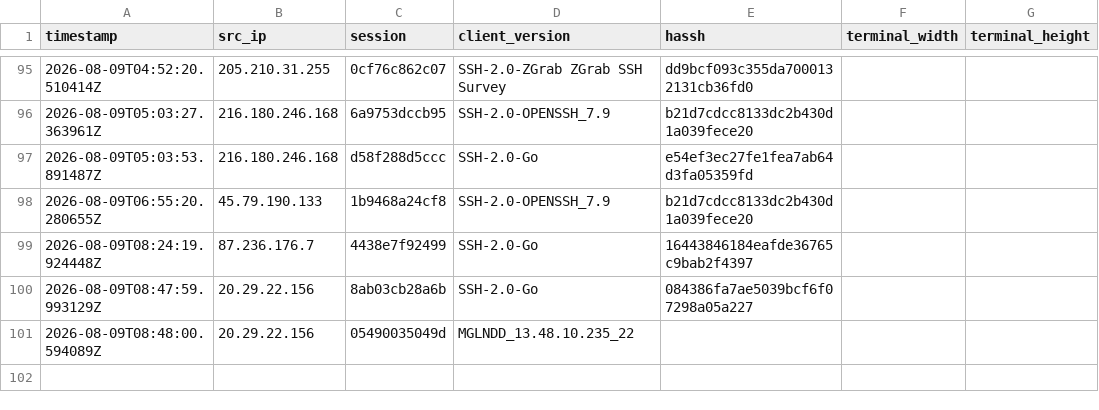
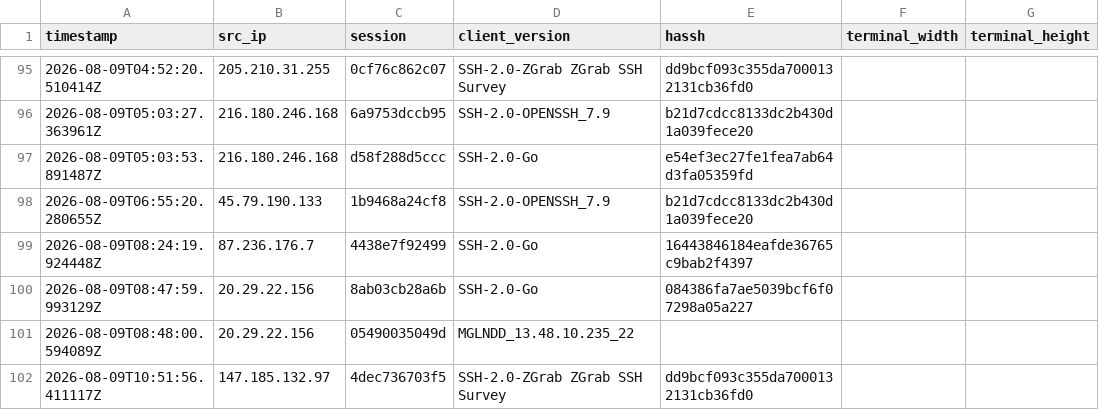
Before and after one commit to Prabhath-de/AWS_Honeypot, a CSV file: data/processed/client_fingerprint.csv, drawn as a sheet; only a part is shown, gaps mark what is left out.

```diff
--- a/data/processed/client_fingerprint.csv
+++ b/data/processed/client_fingerprint.csv
@@ -101 +101,2 @@ timestamp,src_ip,session,client_version,hassh,terminal_width,terminal_height
 2026-08-09T08:48:00.594089Z,20.29.22.156,05490035049d,MGLNDD_13.48.10.235_22,,,
+2026-08-09T10:51:56.411117Z,147.185.132.97,4dec736703f5,SSH-2.0-ZGrab ZGrab SSH Survey,dd9bcf093c355da7000132131cb36fd0,,
```
Also changed, not shown: data/processed/geoip_asn.csv, data/processed/session_summary.csv, 3 other files.
